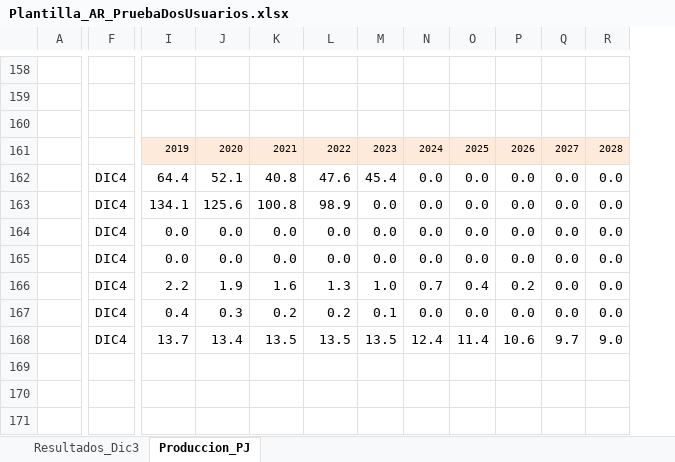
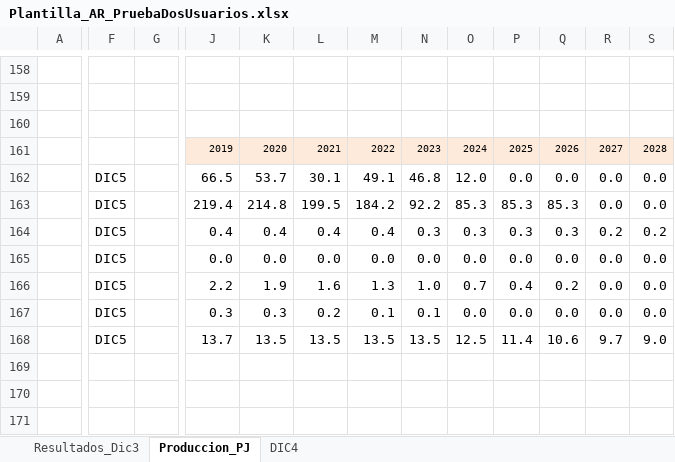
Before and after one commit to UIS-ECP/TIMES-UIS-v1-Nov, an Excel workbook: Exported_files/Plantilla_AR_PruebaDosUsuarios.xlsx, sheet Produccion_PJ, drawn as a sheet; only a part is shown, gaps mark what is left out; values as stored, in another font and other column widths than the file's, no borders; conditional formats not drawn; removed rows and columns are numbered as before the commit, all else as after; the diff covers the shown part only; the diff names each change by its address in the sheet, - before the commit and + after, or states it on an @@ line.

```diff
--- a/Exported_files/Plantilla_AR_PruebaDosUsuarios.xlsx (sheet Produccion_PJ)
+++ b/Exported_files/Plantilla_AR_PruebaDosUsuarios.xlsx (sheet Produccion_PJ)
+sheet tab: DIC4
-column F, rows 162-168: all DIC4
+column F, rows 162-168: all DIC5
+column G, empty
-J162: 64.4
+J162: 66.5
-K162: 52.1
+K162: 53.7
-L162: 40.8
+L162: 30.1
-M162: 47.6
+M162: 49.1
-N162: 45.4
+N162: 46.8
-O162: 0.0
+O162: 12.0
-J163: 134.1
+J163: 219.4
-K163: 125.6
+K163: 214.8
-L163: 100.8
+L163: 199.5
-M163: 98.9
+M163: 184.2
-N163: 0.0
+N163: 92.2
-O163: 0.0
+O163: 85.3
-P163: 0.0
+P163: 85.3
-Q163: 0.0
+Q163: 85.3
-J164: 0.0
+J164: 0.4
-K164: 0.0
+K164: 0.4
-L164: 0.0
+L164: 0.4
-M164: 0.0
+M164: 0.4
-N164: 0.0
+N164: 0.3
-O164: 0.0
+O164: 0.3
-P164: 0.0
+P164: 0.3
-Q164: 0.0
+Q164: 0.3
-R164: 0.0
+R164: 0.2
-S164: 0.0
+S164: 0.2
-J167: 0.4
+J167: 0.3
-M167: 0.2
+M167: 0.1
-K168: 13.4
+K168: 13.5
-O168: 12.4
+O168: 12.5
```
Also changed, not shown: 1 added row, 1 removed row, 192 edited cells and cell formats elsewhere in this sheet, sheet Resultados_Dic3, formulas that keep their value, 2 other files.
